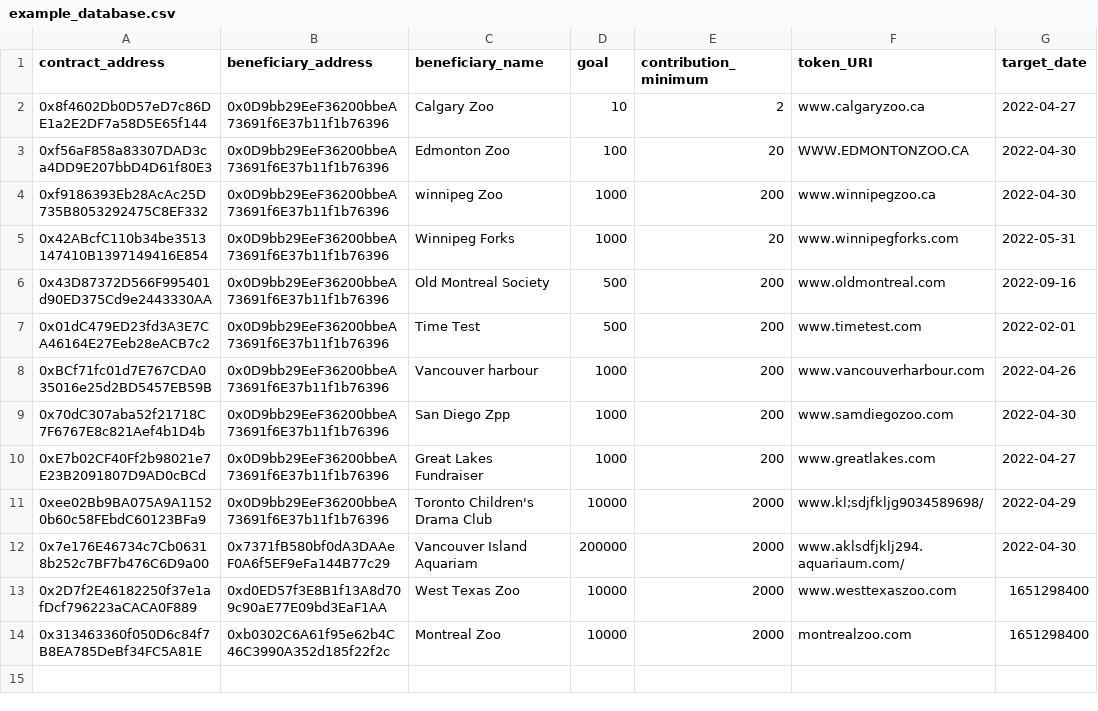
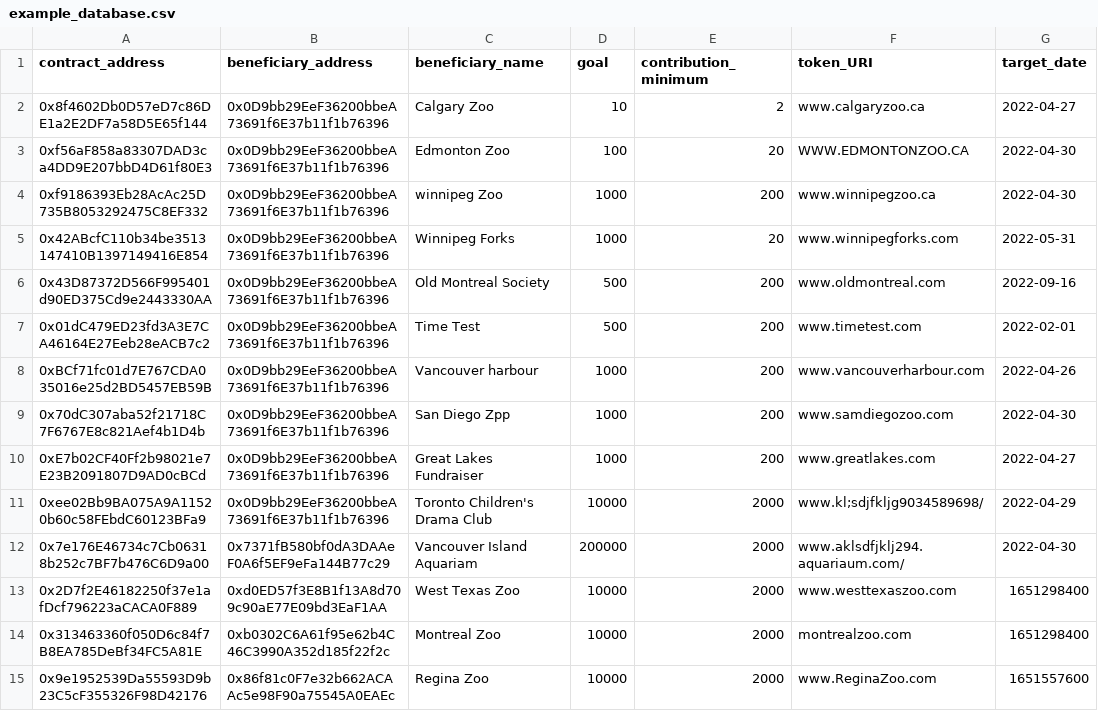
Before and after one commit to GuilleMGN/Project3-Group3, a CSV file: smart_contract_code/example_database.csv, drawn as a sheet; the diff names each change by its address in the sheet, - before the commit and + after, or states it on an @@ line.

```diff
--- a/smart_contract_code/example_database.csv
+++ b/smart_contract_code/example_database.csv
+row 15: 0x9e1952539Da55593D9b23C5cF355326F98D42176 | 0x86f81c0F7e32b662ACAAc5e98F90a75545A0EAEc | Regina Zoo | 10000 | 2000 | www.ReginaZoo.com | 1651557600
```
Also changed, not shown: 4 other files.
